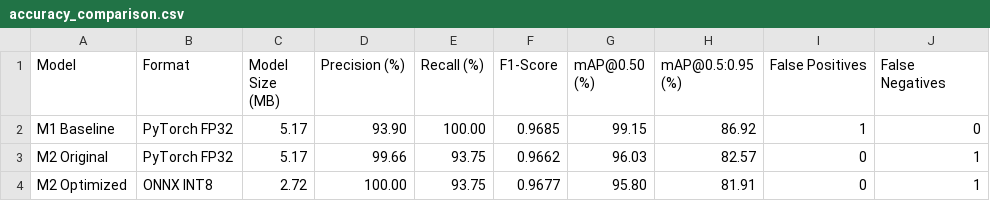
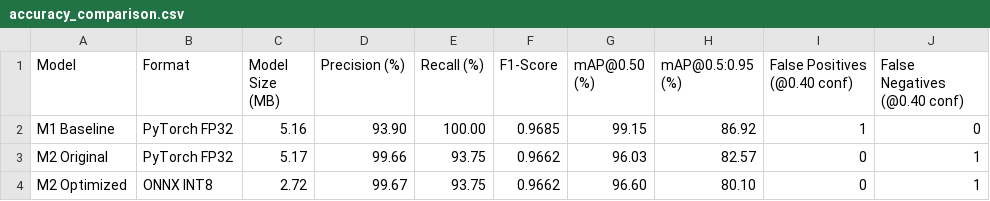
Before and after one commit to mithra4325/edge_ai_m2, a CSV file: M2/03_accuracy_comparison/accuracy_comparison.csv, drawn as a sheet.

Commit message:
docs: finalize verified accuracy metrics, audit logs, and hardware constraints

```diff
--- a/M2/03_accuracy_comparison/accuracy_comparison.csv
+++ b/M2/03_accuracy_comparison/accuracy_comparison.csv
@@ -1,4 +1,4 @@
-Model,Format,Model Size (MB),Precision (%),Recall (%),F1-Score,mAP@0.50 (%),mAP@0.5:0.95 (%),False Positives,False Negatives
-M1 Baseline,PyTorch FP32,5.17,93.90,100.00,0.9685,99.15,86.92,1,0
+Model,Format,Model Size (MB),Precision (%),Recall (%),F1-Score,mAP@0.50 (%),mAP@0.5:0.95 (%),False Positives (@0.40 conf),False Negatives (@0.40 conf)
+M1 Baseline,PyTorch FP32,5.16,93.90,100.00,0.9685,99.15,86.92,1,0
 M2 Original,PyTorch FP32,5.17,99.66,93.75,0.9662,96.03,82.57,0,1
-M2 Optimized,ONNX INT8,2.72,100.00,93.75,0.9677,95.80,81.91,0,1
+M2 Optimized,ONNX INT8,2.72,99.67,93.75,0.9662,96.60,80.10,0,1
```
Also changed, not shown: 15 other files.
